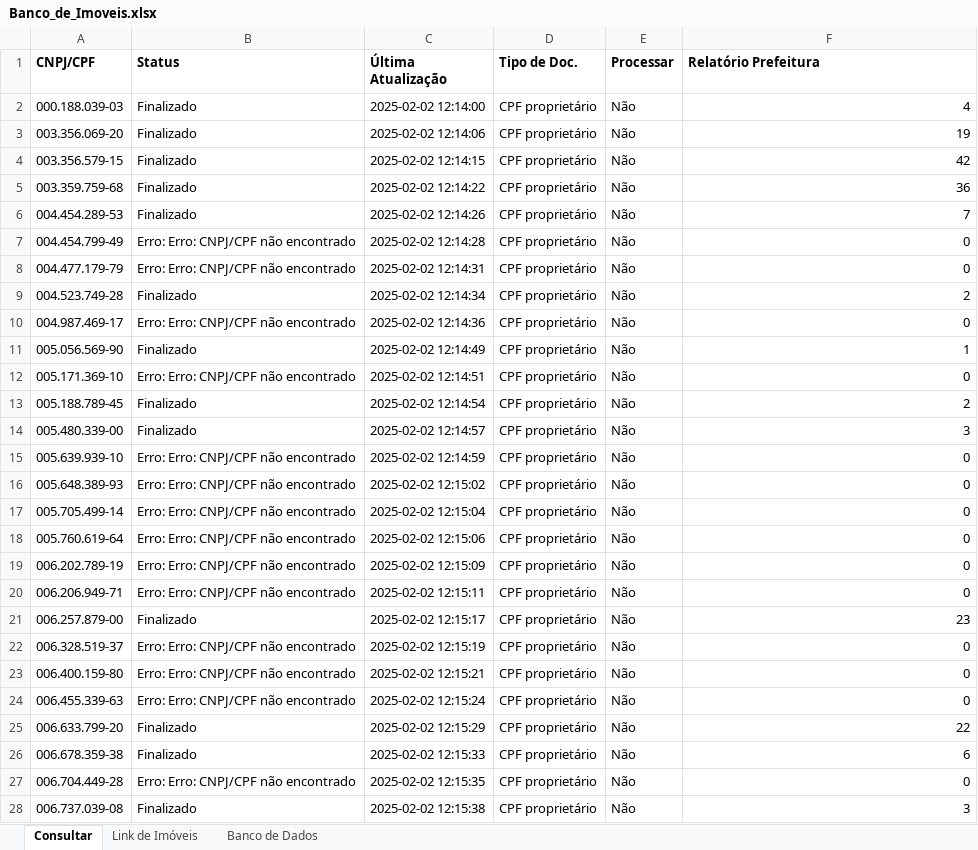
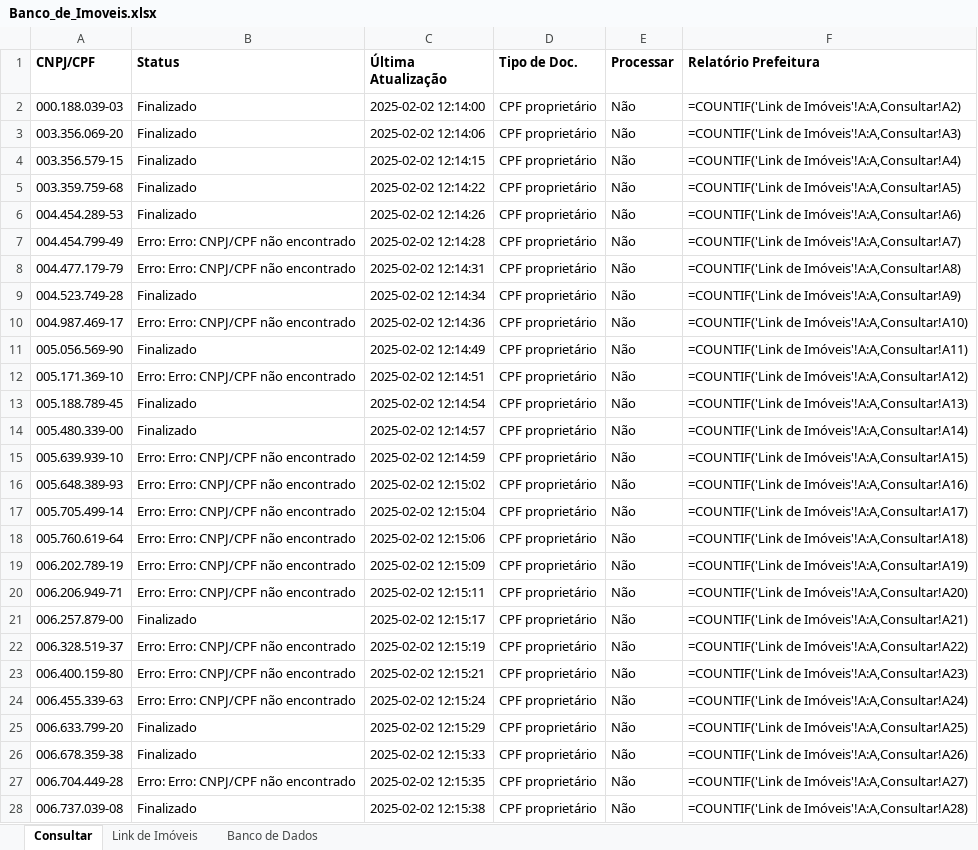
Before and after one commit to nycolascardoso/projetometis_bello, an Excel workbook: Banco_de_Imoveis.xlsx, sheet Consultar, drawn as a sheet; only a part is shown; values as stored, in another font and other column widths than the file's, no borders; formulas without a stored value are shown as written; the diff covers the shown part only; the diff names each change by its address in the sheet, - before the commit and + after, or states it on an @@ line.

```diff
--- a/Banco_de_Imoveis.xlsx (sheet Consultar)
+++ b/Banco_de_Imoveis.xlsx (sheet Consultar)
-F2 (Relatório Prefeitura): 4
+F2 (Relatório Prefeitura): =COUNTIF('Link de Imóveis'!A:A,Consultar!A2)
-F3 (Relatório Prefeitura): 19
+F3 (Relatório Prefeitura): =COUNTIF('Link de Imóveis'!A:A,Consultar!A3)
-F4 (Relatório Prefeitura): 42
+F4 (Relatório Prefeitura): =COUNTIF('Link de Imóveis'!A:A,Consultar!A4)
-F5 (Relatório Prefeitura): 36
+F5 (Relatório Prefeitura): =COUNTIF('Link de Imóveis'!A:A,Consultar!A5)
-F6 (Relatório Prefeitura): 7
+F6 (Relatório Prefeitura): =COUNTIF('Link de Imóveis'!A:A,Consultar!A6)
-F7 (Relatório Prefeitura): 0
+F7 (Relatório Prefeitura): =COUNTIF('Link de Imóveis'!A:A,Consultar!A7)
-F8 (Relatório Prefeitura): 0
+F8 (Relatório Prefeitura): =COUNTIF('Link de Imóveis'!A:A,Consultar!A8)
-F9 (Relatório Prefeitura): 2
+F9 (Relatório Prefeitura): =COUNTIF('Link de Imóveis'!A:A,Consultar!A9)
-F10 (Relatório Prefeitura): 0
+F10 (Relatório Prefeitura): =COUNTIF('Link de Imóveis'!A:A,Consultar!A10)
-F11 (Relatório Prefeitura): 1
+F11 (Relatório Prefeitura): =COUNTIF('Link de Imóveis'!A:A,Consultar!A11)
-F12 (Relatório Prefeitura): 0
+F12 (Relatório Prefeitura): =COUNTIF('Link de Imóveis'!A:A,Consultar!A12)
-F13 (Relatório Prefeitura): 2
+F13 (Relatório Prefeitura): =COUNTIF('Link de Imóveis'!A:A,Consultar!A13)
-F14 (Relatório Prefeitura): 3
+F14 (Relatório Prefeitura): =COUNTIF('Link de Imóveis'!A:A,Consultar!A14)
-F15 (Relatório Prefeitura): 0
+F15 (Relatório Prefeitura): =COUNTIF('Link de Imóveis'!A:A,Consultar!A15)
-F16 (Relatório Prefeitura): 0
+F16 (Relatório Prefeitura): =COUNTIF('Link de Imóveis'!A:A,Consultar!A16)
-F17 (Relatório Prefeitura): 0
+F17 (Relatório Prefeitura): =COUNTIF('Link de Imóveis'!A:A,Consultar!A17)
-F18 (Relatório Prefeitura): 0
+F18 (Relatório Prefeitura): =COUNTIF('Link de Imóveis'!A:A,Consultar!A18)
-F19 (Relatório Prefeitura): 0
+F19 (Relatório Prefeitura): =COUNTIF('Link de Imóveis'!A:A,Consultar!A19)
-F20 (Relatório Prefeitura): 0
+F20 (Relatório Prefeitura): =COUNTIF('Link de Imóveis'!A:A,Consultar!A20)
-F21 (Relatório Prefeitura): 23
+F21 (Relatório Prefeitura): =COUNTIF('Link de Imóveis'!A:A,Consultar!A21)
-F22 (Relatório Prefeitura): 0
+F22 (Relatório Prefeitura): =COUNTIF('Link de Imóveis'!A:A,Consultar!A22)
-F23 (Relatório Prefeitura): 0
+F23 (Relatório Prefeitura): =COUNTIF('Link de Imóveis'!A:A,Consultar!A23)
-F24 (Relatório Prefeitura): 0
+F24 (Relatório Prefeitura): =COUNTIF('Link de Imóveis'!A:A,Consultar!A24)
-F25 (Relatório Prefeitura): 22
+F25 (Relatório Prefeitura): =COUNTIF('Link de Imóveis'!A:A,Consultar!A25)
-F26 (Relatório Prefeitura): 6
+F26 (Relatório Prefeitura): =COUNTIF('Link de Imóveis'!A:A,Consultar!A26)
-F27 (Relatório Prefeitura): 0
+F27 (Relatório Prefeitura): =COUNTIF('Link de Imóveis'!A:A,Consultar!A27)
-F28 (Relatório Prefeitura): 3
+F28 (Relatório Prefeitura): =COUNTIF('Link de Imóveis'!A:A,Consultar!A28)
```
Also changed, not shown: 1 removed row and 963 edited cells elsewhere in this sheet, sheet Banco de Dados, 11 other files.
